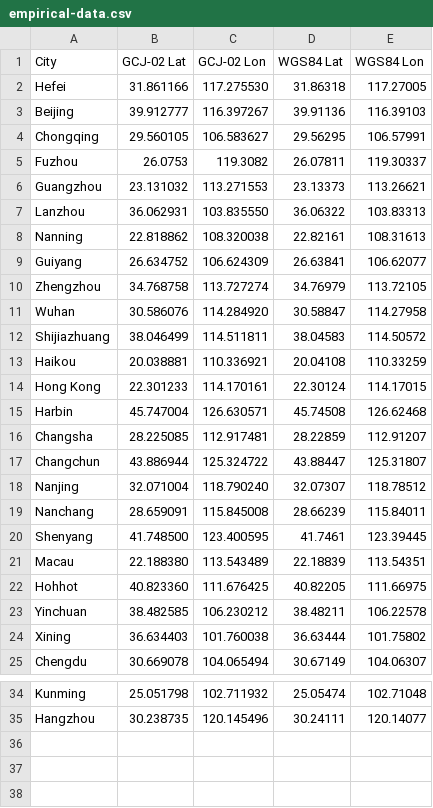
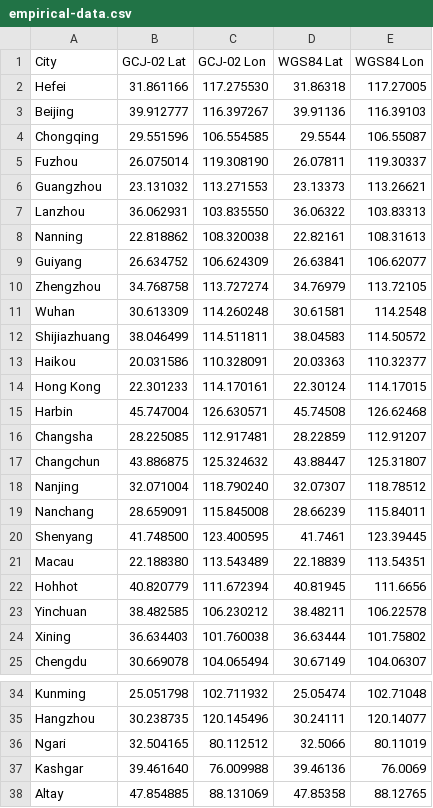
Before and after one commit to leifgehrmann/gcj02-distortion-map, a CSV file: empirical-data.csv, drawn as a sheet; only a part is shown, gaps mark what is left out.

```diff
--- a/empirical-data.csv
+++ b/empirical-data.csv
@@ -3,4 +3,4 @@ Hefei,31.861166,117.275530,31.86318,117.27005
 Beijing,39.912777,116.397267,39.91136,116.39103
-Chongqing,29.560105,106.583627,29.56295,106.57991
-Fuzhou,26.0753,119.3082,26.07811,119.30337
+Chongqing,29.551596,106.554585,29.5544,106.55087
+Fuzhou,26.075014,119.308190,26.07811,119.30337
 Guangzhou,23.131032,113.271553,23.13373,113.26621
@@ -10,5 +10,5 @@ Guiyang,26.634752,106.624309,26.63841,106.62077
 Zhengzhou,34.768758,113.727274,34.76979,113.72105
-Wuhan,30.586076,114.284920,30.58847,114.27958
+Wuhan,30.613309,114.260248,30.61581,114.2548
 Shijiazhuang,38.046499,114.511811,38.04583,114.50572
-Haikou,20.038881,110.336921,20.04108,110.33259
+Haikou,20.031586,110.328091,20.03363,110.32377
 Hong Kong,22.301233,114.170161,22.30124,114.17015
@@ -16,3 +16,3 @@ Harbin,45.747004,126.630571,45.74508,126.62468
 Changsha,28.225085,112.917481,28.22859,112.91207
-Changchun,43.886944,125.324722,43.88447,125.31807
+Changchun,43.886875,125.324632,43.88447,125.31807
 Nanjing,32.071004,118.790240,32.07307,118.78512
@@ -21,3 +21,3 @@ Shenyang,41.748500,123.400595,41.7461,123.39445
 Macau,22.188380,113.543489,22.18839,113.54351
-Hohhot,40.823360,111.676425,40.82205,111.66975
+Hohhot,40.820779,111.672394,40.81945,111.6656
 Yinchuan,38.482585,106.230212,38.48211,106.22578
@@ -35 +35,4 @@ Kunming,25.051798,102.711932,25.05474,102.71048
 Hangzhou,30.238735,120.145496,30.24111,120.14077
+Ngari,32.504165,80.112512,32.5066,80.11019
+Kashgar,39.461640,76.009988,39.46136,76.0069
+Altay,47.854885,88.131069,47.85358,88.12765
```
Also changed, not shown: 3 other files.
